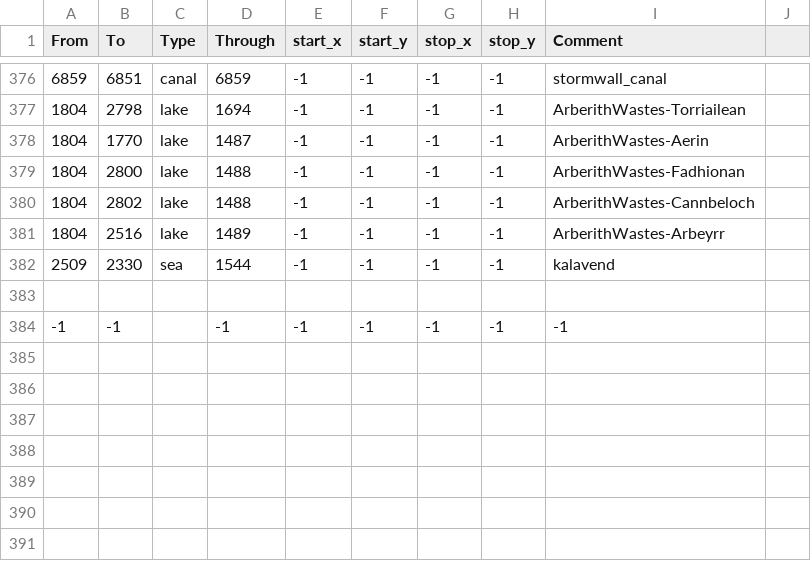
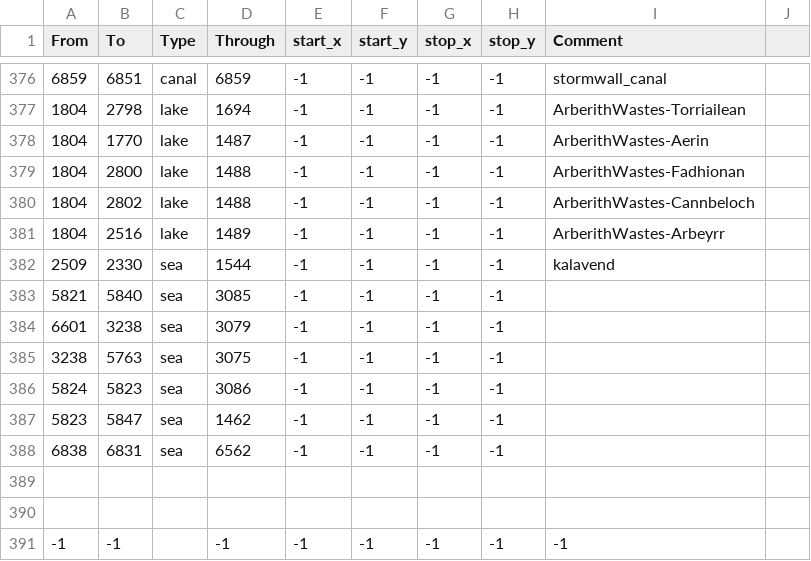
Before and after one commit to LoopSimon/Loopbennar20.0, a CSV file: Loopbennar/map/adjacencies.csv, drawn as a sheet; only a part is shown, gaps mark what is left out.

Commit message:
Update adjacencies.csv

```diff
--- a/Loopbennar/map/adjacencies.csv
+++ b/Loopbennar/map/adjacencies.csv
@@ -382,2 +382,9 @@ From;To;Type;Through;start_x;start_y;stop_x;stop_y;Comment
 2509;2330;sea;1544;-1;-1;-1;-1;kalavend
+5821;5840;sea;3085;-1;-1;-1;-1;
+6601;3238;sea;3079;-1;-1;-1;-1;
+3238;5763;sea;3075;-1;-1;-1;-1;
+5824;5823;sea;3086;-1;-1;-1;-1;
+5823;5847;sea;1462;-1;-1;-1;-1;
+6838;6831;sea;6562;-1;-1;-1;-1;
+
 
```
